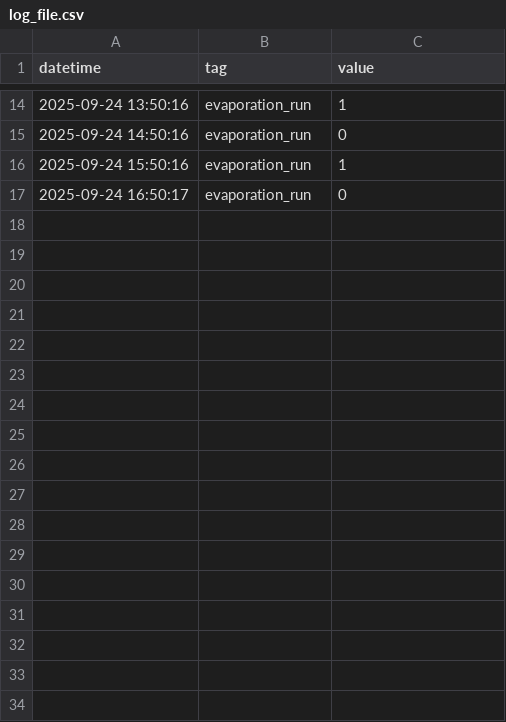
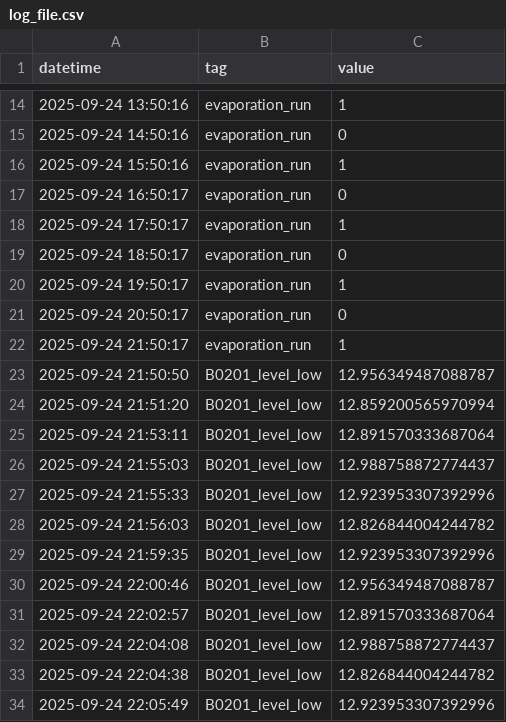
Before and after one commit to Circular-Flow-Technologies/ogmo-pc-LBR, a CSV file: data/log_file.csv, drawn as a sheet; only a part is shown, gaps mark what is left out.

Commit message:
new measurement data

```diff
--- a/data/log_file.csv
+++ b/data/log_file.csv
@@ -17 +17,18 @@ datetime,tag,value
 2025-09-24 16:50:17,evaporation_run,0
+2025-09-24 17:50:17,evaporation_run,1
+2025-09-24 18:50:17,evaporation_run,0
+2025-09-24 19:50:17,evaporation_run,1
+2025-09-24 20:50:17,evaporation_run,0
+2025-09-24 21:50:17,evaporation_run,1
+2025-09-24 21:50:50,B0201_level_low,12.956349487088787
+2025-09-24 21:51:20,B0201_level_low,12.859200565970994
+2025-09-24 21:53:11,B0201_level_low,12.891570333687064
+2025-09-24 21:55:03,B0201_level_low,12.988758872774437
+2025-09-24 21:55:33,B0201_level_low,12.923953307392996
+2025-09-24 21:56:03,B0201_level_low,12.826844004244782
+2025-09-24 21:59:35,B0201_level_low,12.923953307392996
+2025-09-24 22:00:46,B0201_level_low,12.956349487088787
+2025-09-24 22:02:57,B0201_level_low,12.891570333687064
+2025-09-24 22:04:08,B0201_level_low,12.988758872774437
+2025-09-24 22:04:38,B0201_level_low,12.826844004244782
+2025-09-24 22:05:49,B0201_level_low,12.923953307392996
```
